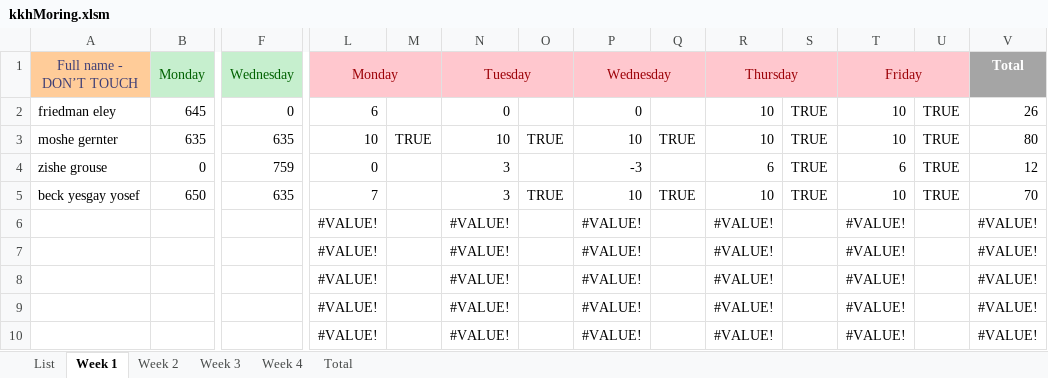
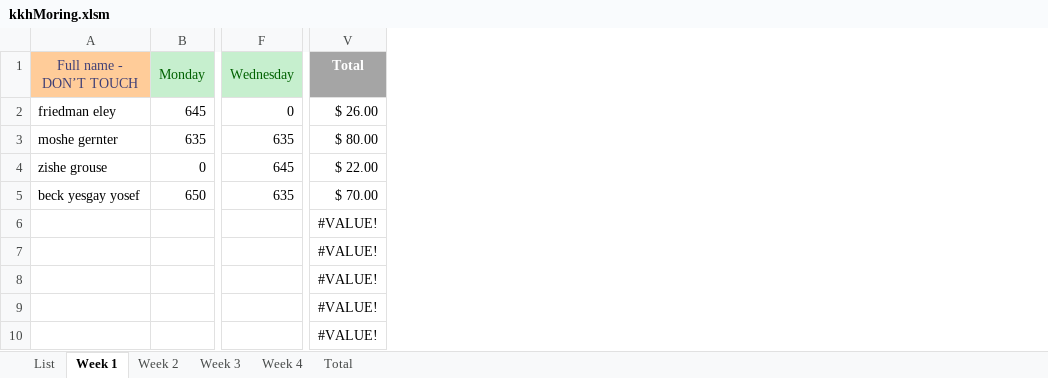
Before and after one commit to issacfriedman/kkh-vba, an Excel workbook: kkhMoring.xlsm, sheet Week 1, drawn as a sheet; only a part is shown, gaps mark what is left out; values as stored, in another font and other column widths than the file's, no borders; the diff names each change by its address in the sheet, - before the commit and + after, or states it on an @@ line.

```diff
--- a/kkhMoring.xlsm (sheet Week 1)
+++ b/kkhMoring.xlsm (sheet Week 1)
@@ column L (Monday) hidden, rows 2-10: 6 | 10 | 0 | 7 | #VALUE! | #VALUE! | #VALUE! | #VALUE! | #VALUE! @@
@@ column M hidden, row 3: TRUE @@
@@ column N (Tuesday) hidden, rows 2-10: 0 | 10 | 3 | 3 | #VALUE! | #VALUE! | #VALUE! | #VALUE! | #VALUE! @@
@@ column O hidden, rows 3-5: TRUE |  | TRUE @@
@@ column P (Wednesday) hidden, rows 2-10: 0 | 10 | -3 | 10 | #VALUE! | #VALUE! | #VALUE! | #VALUE! | #VALUE! @@
@@ column Q hidden, rows 3-5: TRUE |  | TRUE @@
@@ column R (Thursday) hidden, rows 2-10: 10 | 10 | 6 | 10 | #VALUE! | #VALUE! | #VALUE! | #VALUE! | #VALUE! @@
@@ column S hidden, rows 2-5: all TRUE @@
@@ column T (Friday) hidden, rows 2-10: 10 | 10 | 6 | 10 | #VALUE! | #VALUE! | #VALUE! | #VALUE! | #VALUE! @@
@@ column U hidden, rows 2-5: all TRUE @@
-V2 (Total): 26
+V2 (Total): $ 26.00
-V3 (Total): 80
+V3 (Total): $ 80.00
-F4 (Wednesday): 759
+F4 (Wednesday): 645
-V4 (Total): 12
+V4 (Total): $ 22.00
-V5 (Total): 70
+V5 (Total): $ 70.00
```
Also changed, not shown: sheet Week 3, sheet Week 2, sheet Week 4, sheet Total, hidden cells.
